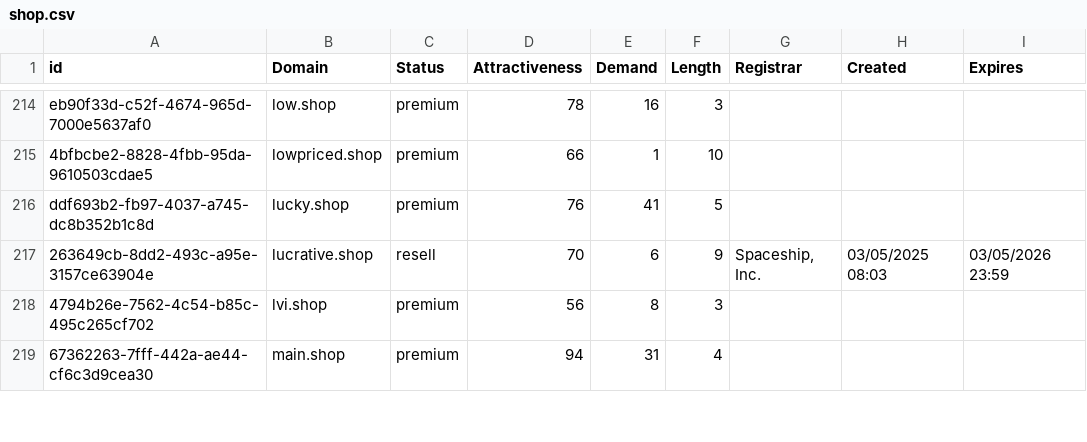
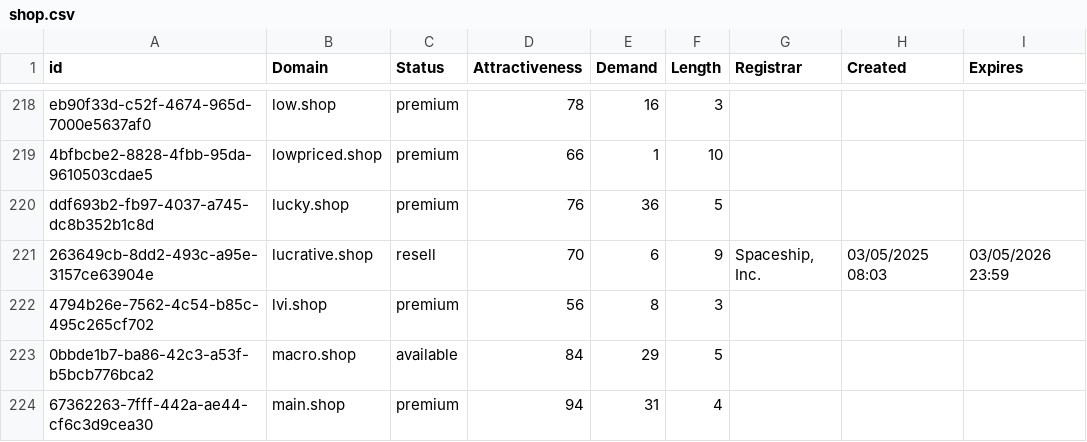
Before and after one commit to UniqueDomains/shop-oneword-domains, a CSV file: shop.csv, drawn as a sheet; only a part is shown, gaps mark what is left out; the diff covers the shown part only.

```diff
--- a/shop.csv
+++ b/shop.csv
@@ -215,5 +219,6 @@ eb90f33d-c52f-4674-965d-7000e5637af0,low.shop,premium,78,16,3,,,
 4bfbcbe2-8828-4fbb-95da-9610503cdae5,lowpriced.shop,premium,66,1,10,,,
-ddf693b2-fb97-4037-a745-dc8b352b1c8d,lucky.shop,premium,76,41,5,,,
+ddf693b2-fb97-4037-a745-dc8b352b1c8d,lucky.shop,premium,76,36,5,,,
 263649cb-8dd2-493c-a95e-3157ce63904e,lucrative.shop,resell,70,6,9,"Spaceship, Inc.",03/05/2025 08:03,03/05/2026 23:59
 4794b26e-7562-4c54-b85c-495c265cf702,lvi.shop,premium,56,8,3,,,
+0bbde1b7-ba86-42c3-a53f-b5bcb776bca2,macro.shop,available,84,29,5,,,
 67362263-7fff-442a-ae44-cf6c3d9cea30,main.shop,premium,94,31,4,,,
```
Also changed, not shown: 7 added rows and 35 edited cells elsewhere in this file, 2 other files.
